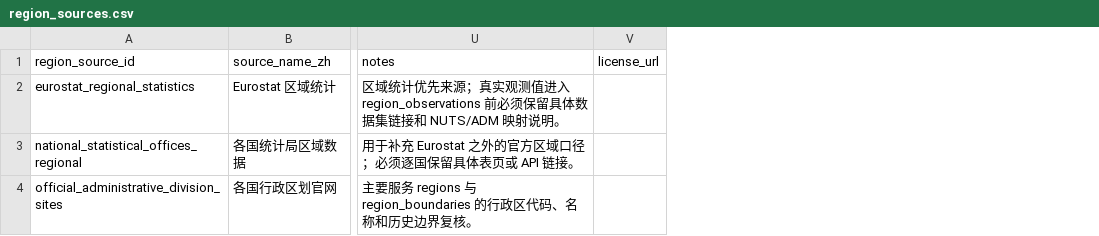
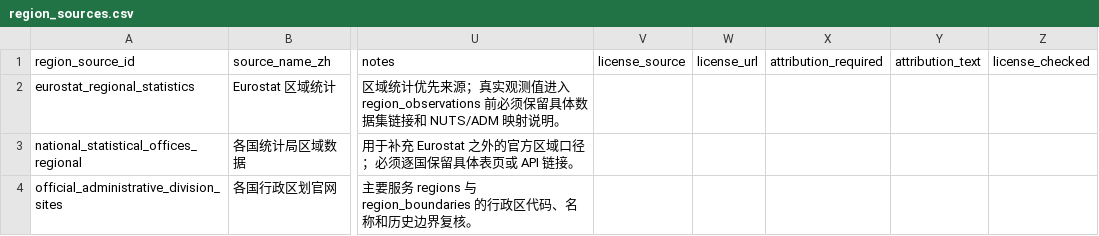
Before and after one commit to hui-sallai/central-europe-political-atlas, a CSV file: public/research-data/region_sources.csv, drawn as a sheet; only a part is shown, gaps mark what is left out; the diff covers the shown part only; the diff names each change by its address in the sheet, - before the commit and + after, or states it on an @@ line.

```diff
--- a/public/research-data/region_sources.csv
+++ b/public/research-data/region_sources.csv
+column V (license_source), empty
+column X (attribution_required), empty
+column Y (attribution_text), empty
+column Z (license_checked), empty
```
Also changed, not shown: 6 edited cells elsewhere in this file, public/research-data/map_layers.csv, public/research-data/methodology_rules.csv, 20 other files.
